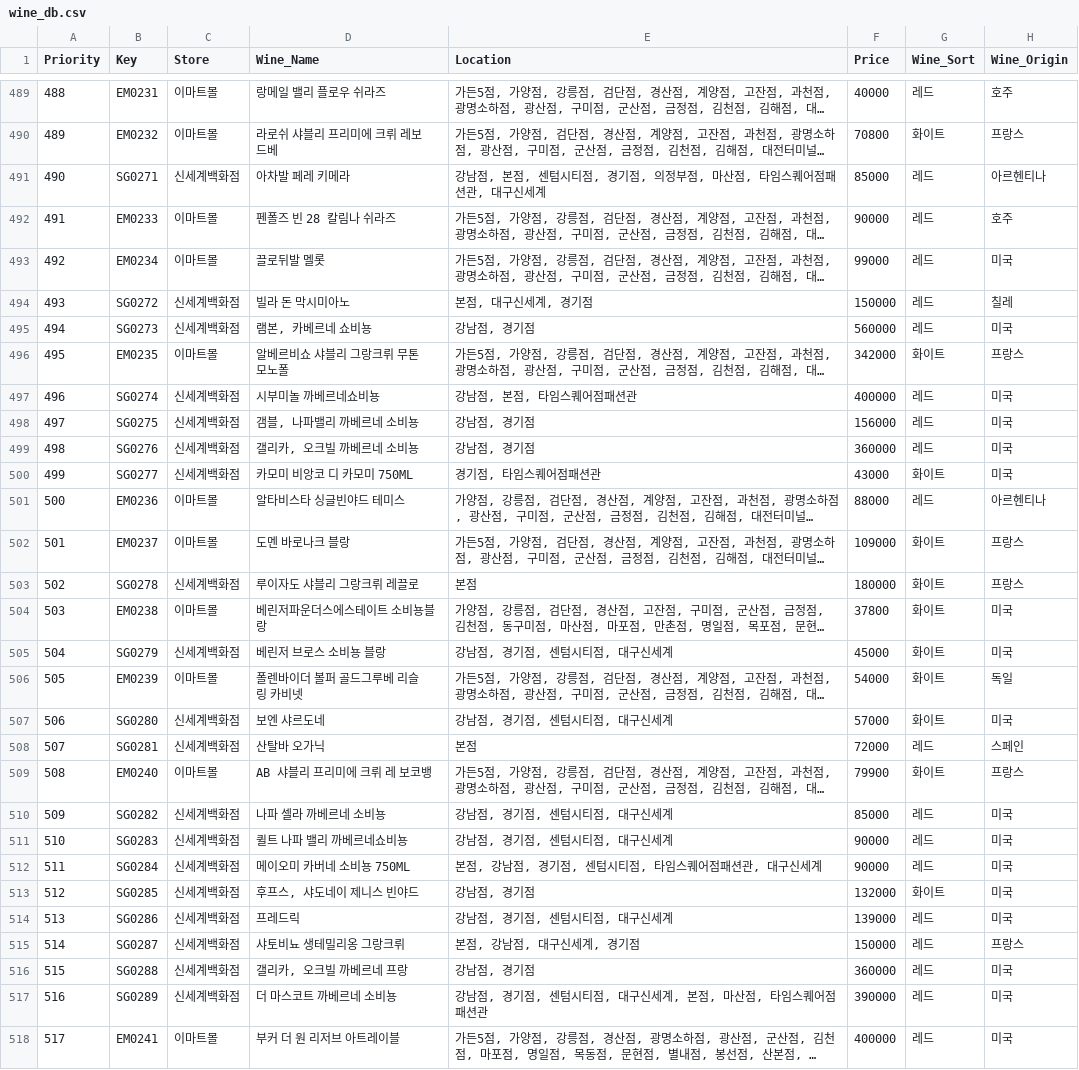
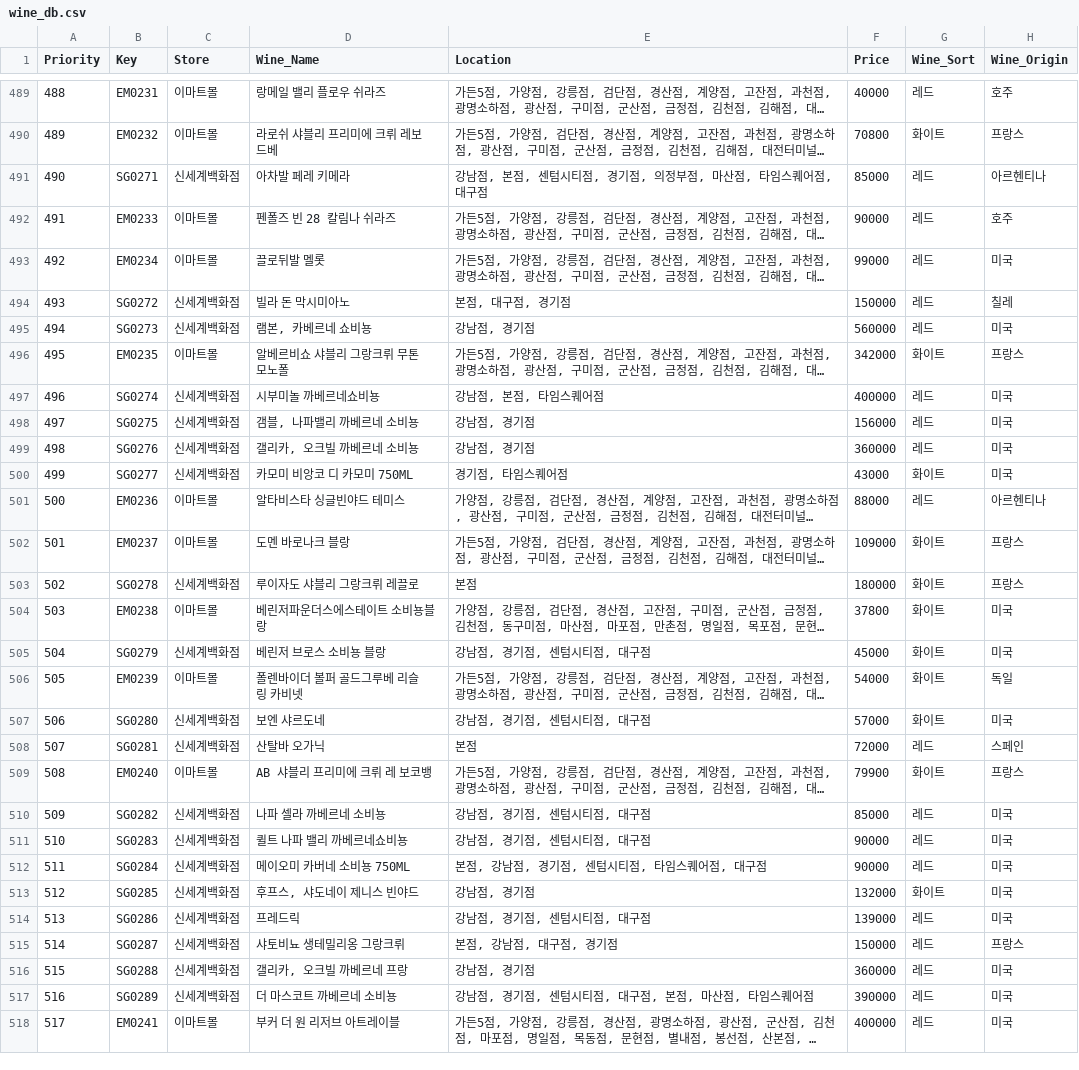
Before and after one commit to dongsubkim/winecork, a CSV file: data/wine_db.csv, drawn as a sheet; only a part is shown, gaps mark what is left out; long unchanged cells end in …; the diff covers the shown part only; the diff names each change by its address in the sheet, - before the commit and + after, or states it on an @@ line.

Commit message:
store location added & location removed from query

```diff
--- a/data/wine_db.csv
+++ b/data/wine_db.csv
-E491 (Location): …스퀘어점패션관, 대구신세계
+E491 (Location): …스퀘어점, 대구점
-E494 (Location): 본점, 대구신세계, 경기점
+E494 (Location): 본점, 대구점, 경기점
-E497 (Location): 강남점, 본점, 타임스퀘어점패션관
+E497 (Location): 강남점, 본점, 타임스퀘어점
-E500 (Location): 경기점, 타임스퀘어점패션관
+E500 (Location): 경기점, 타임스퀘어점
-E505 (Location): 강남점, 경기점, 센텀시티점, 대구신세계
+E505 (Location): 강남점, 경기점, 센텀시티점, 대구점
-E507 (Location): 강남점, 경기점, 센텀시티점, 대구신세계
+E507 (Location): 강남점, 경기점, 센텀시티점, 대구점
-E510:E511 (Location): 강남점, 경기점, 센텀시티점, 대구신세계
+E510:E511 (Location): 강남점, 경기점, 센텀시티점, 대구점
-E512 (Location): 본점, 강남점, 경기점, 센텀시티점, 타임스퀘어점패션관, 대구신세계
+E512 (Location): 본점, 강남점, 경기점, 센텀시티점, 타임스퀘어점, 대구점
-E514 (Location): 강남점, 경기점, 센텀시티점, 대구신세계
+E514 (Location): 강남점, 경기점, 센텀시티점, 대구점
-E515 (Location): 본점, 강남점, 대구신세계, 경기점
+E515 (Location): 본점, 강남점, 대구점, 경기점
-E517 (Location): 강남점, 경기점, 센텀시티점, 대구신세계, 본점, 마산점, 타임스퀘어점패션관
+E517 (Location): 강남점, 경기점, 센텀시티점, 대구점, 본점, 마산점, 타임스퀘어점
```
Also changed, not shown: 155 edited cells elsewhere in this file, data/store_coord.csv, 3 other files.
